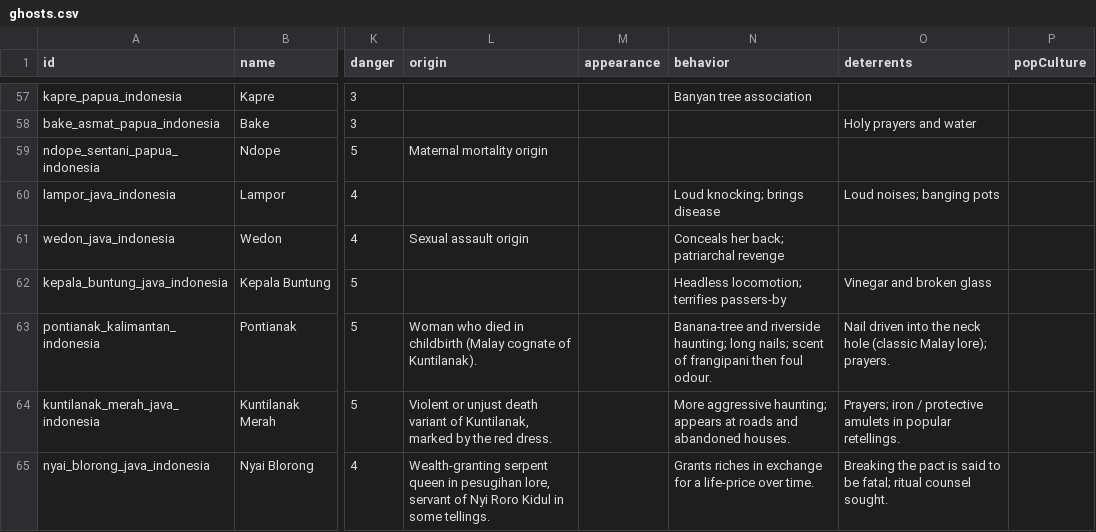
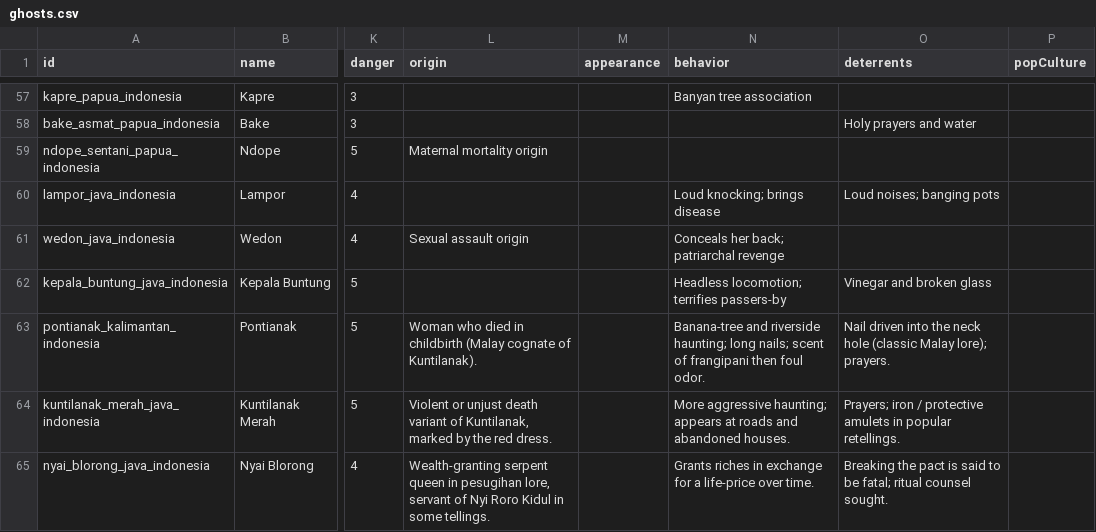
Before and after one commit to hhandika/ghost-phylogeny-indonesia, a CSV file: data/processed/ghosts.csv, drawn as a sheet; only a part is shown, gaps mark what is left out; the diff covers the shown part only; the diff names each change by its address in the sheet, - before the commit and + after, or states it on an @@ line.

```diff
--- a/data/processed/ghosts.csv
+++ b/data/processed/ghosts.csv
-N63 (behavior): …then foul odour.
+N63 (behavior): …then foul odor.
```
Also changed, not shown: 8 edited cells elsewhere in this file, web/public/data/ghosts.csv, 32 other files.
